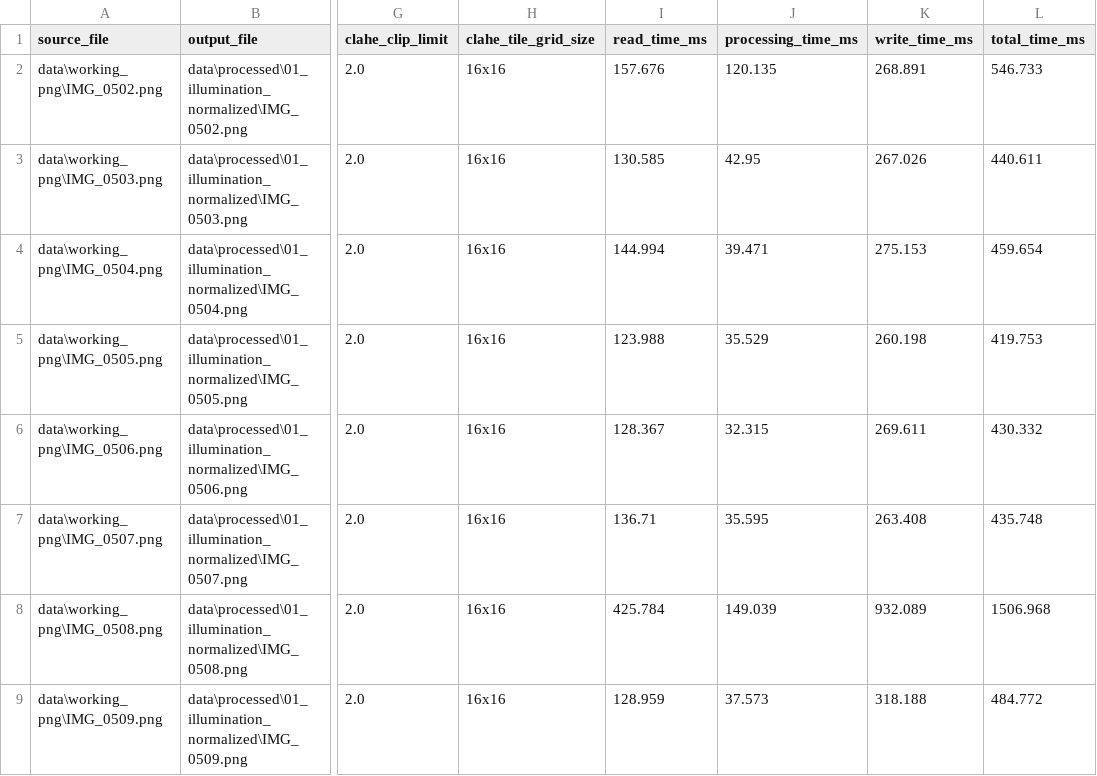
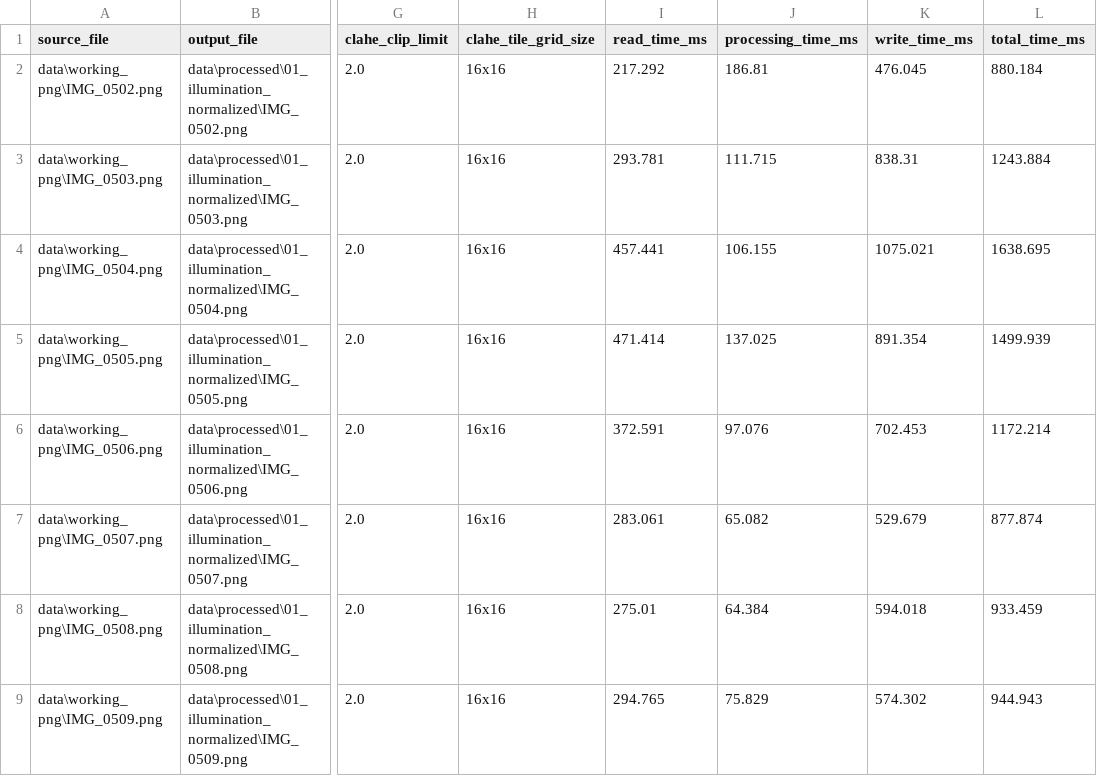
Before and after one commit to andjela-ristic/ski-boot-canting, a CSV file: data/metadata/processing_01_illumination_normalization.csv, drawn as a sheet; only a part is shown, gaps mark what is left out; the diff covers the shown part only; the diff names each change by its address in the sheet, - before the commit and + after, or states it on an @@ line.

```diff
--- a/data/metadata/processing_01_illumination_normalization.csv
+++ b/data/metadata/processing_01_illumination_normalization.csv
-I2 (read_time_ms): 157.676
+I2 (read_time_ms): 217.292
-J2 (processing_time_ms): 120.135
+J2 (processing_time_ms): 186.81
-K2 (write_time_ms): 268.891
+K2 (write_time_ms): 476.045
-L2 (total_time_ms): 546.733
+L2 (total_time_ms): 880.184
-I3 (read_time_ms): 130.585
+I3 (read_time_ms): 293.781
-J3 (processing_time_ms): 42.95
+J3 (processing_time_ms): 111.715
-K3 (write_time_ms): 267.026
+K3 (write_time_ms): 838.31
-L3 (total_time_ms): 440.611
+L3 (total_time_ms): 1243.884
-I4 (read_time_ms): 144.994
+I4 (read_time_ms): 457.441
-J4 (processing_time_ms): 39.471
+J4 (processing_time_ms): 106.155
-K4 (write_time_ms): 275.153
+K4 (write_time_ms): 1075.021
-L4 (total_time_ms): 459.654
+L4 (total_time_ms): 1638.695
-I5 (read_time_ms): 123.988
+I5 (read_time_ms): 471.414
-J5 (processing_time_ms): 35.529
+J5 (processing_time_ms): 137.025
-K5 (write_time_ms): 260.198
+K5 (write_time_ms): 891.354
-L5 (total_time_ms): 419.753
+L5 (total_time_ms): 1499.939
-I6 (read_time_ms): 128.367
+I6 (read_time_ms): 372.591
-J6 (processing_time_ms): 32.315
+J6 (processing_time_ms): 97.076
-K6 (write_time_ms): 269.611
+K6 (write_time_ms): 702.453
-L6 (total_time_ms): 430.332
+L6 (total_time_ms): 1172.214
-I7 (read_time_ms): 136.71
+I7 (read_time_ms): 283.061
-J7 (processing_time_ms): 35.595
+J7 (processing_time_ms): 65.082
-K7 (write_time_ms): 263.408
+K7 (write_time_ms): 529.679
-L7 (total_time_ms): 435.748
+L7 (total_time_ms): 877.874
-I8 (read_time_ms): 425.784
+I8 (read_time_ms): 275.01
-J8 (processing_time_ms): 149.039
+J8 (processing_time_ms): 64.384
-K8 (write_time_ms): 932.089
+K8 (write_time_ms): 594.018
-L8 (total_time_ms): 1506.968
+L8 (total_time_ms): 933.459
-I9 (read_time_ms): 128.959
+I9 (read_time_ms): 294.765
-J9 (processing_time_ms): 37.573
+J9 (processing_time_ms): 75.829
-K9 (write_time_ms): 318.188
+K9 (write_time_ms): 574.302
-L9 (total_time_ms): 484.772
+L9 (total_time_ms): 944.943
```
Also changed, not shown: 12 edited cells elsewhere in this file, 27 other files.
